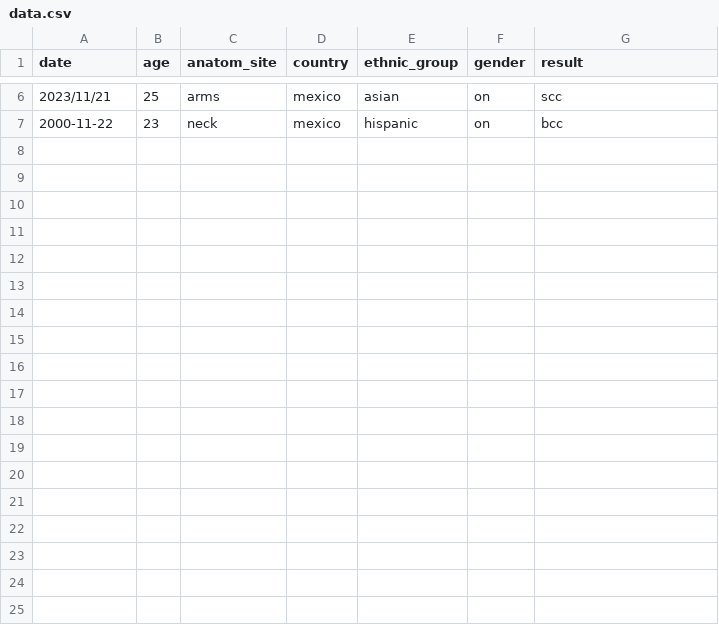
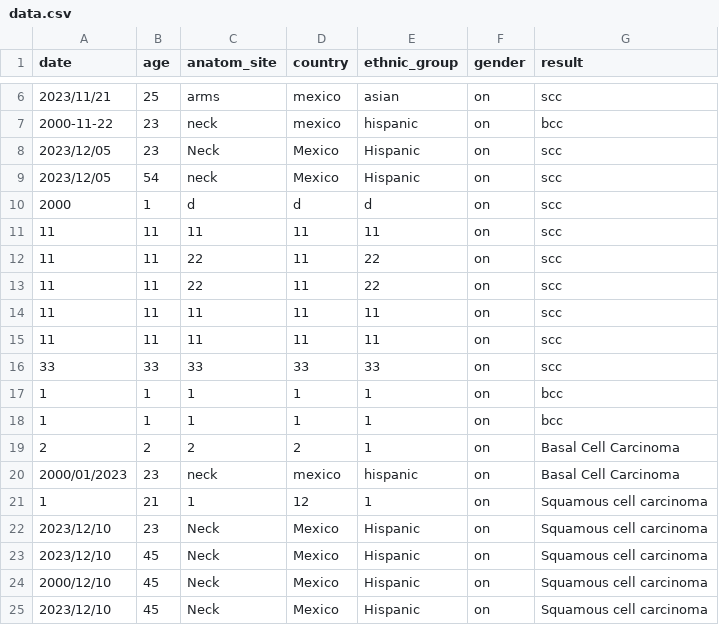
Before and after one commit to riosinda/skin_cancer_detection, a CSV file: SkinAlerts/data.csv, drawn as a sheet; only a part is shown, gaps mark what is left out; the diff names each change by its address in the sheet, - before the commit and + after, or states it on an @@ line.

```diff
--- a/SkinAlerts/data.csv
+++ b/SkinAlerts/data.csv
+row 8: 2023/12/05 | 23 | Neck | Mexico | Hispanic | on | scc
+row 9: 2023/12/05 | 54 | neck | Mexico | Hispanic | on | scc
+row 10: 2000 | 1 | d | d | d | on | scc
+row 11: 11 | 11 | 11 | 11 | 11 | on | scc
+row 12: 11 | 11 | 22 | 11 | 22 | on | scc
+row 13: 11 | 11 | 22 | 11 | 22 | on | scc
+row 14: 11 | 11 | 11 | 11 | 11 | on | scc
+row 15: 11 | 11 | 11 | 11 | 11 | on | scc
+row 16: 33 | 33 | 33 | 33 | 33 | on | scc
+row 17: 1 | 1 | 1 | 1 | 1 | on | bcc
+row 18: 1 | 1 | 1 | 1 | 1 | on | bcc
+row 19: 2 | 2 | 2 | 2 | 1 | on | Basal Cell Carcinoma
+row 20: 2000/01/2023 | 23 | neck | mexico | hispanic | on | Basal Cell Carcinoma
+row 21: 1 | 21 | 1 | 12 | 1 | on | Squamous cell carcinoma
+row 22: 2023/12/10 | 23 | Neck | Mexico | Hispanic | on | Squamous cell carcinoma
+row 23: 2023/12/10 | 45 | Neck | Mexico | Hispanic | on | Squamous cell carcinoma
+row 24: 2000/12/10 | 45 | Neck | Mexico | Hispanic | on | Squamous cell carcinoma
+row 25: 2023/12/10 | 45 | Neck | Mexico | Hispanic | on | Squamous cell carcinoma
```
Also changed, not shown: 2 other files.
